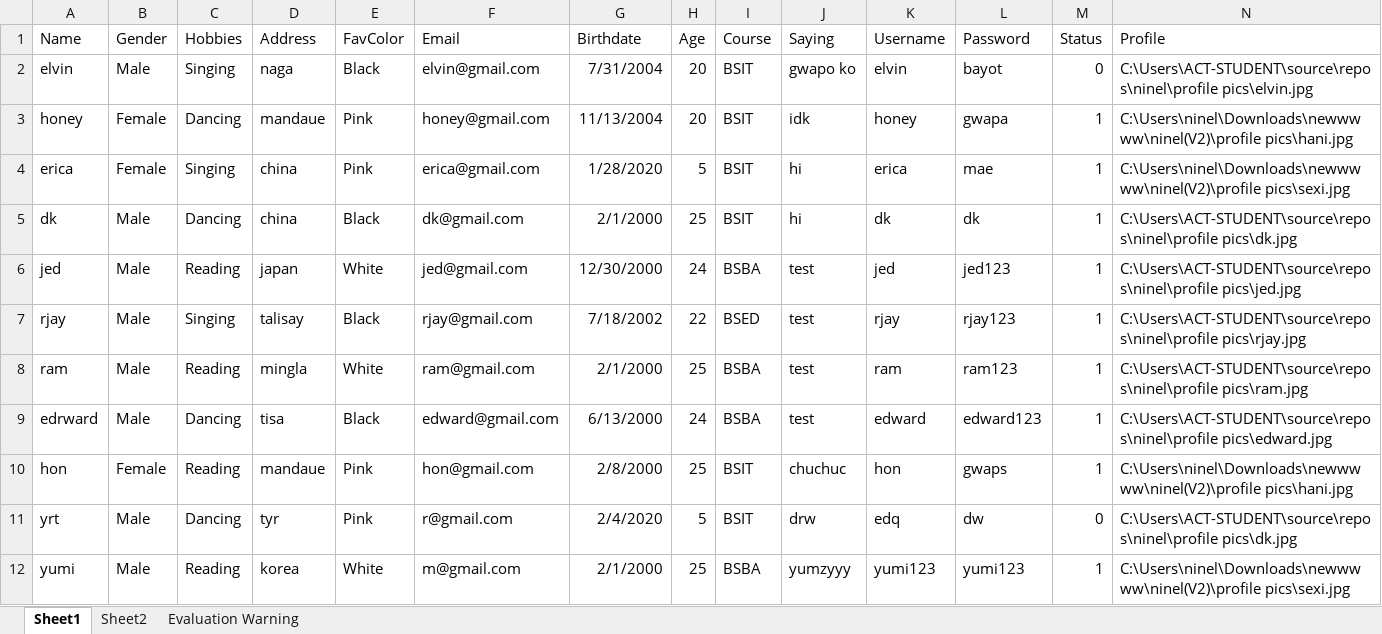
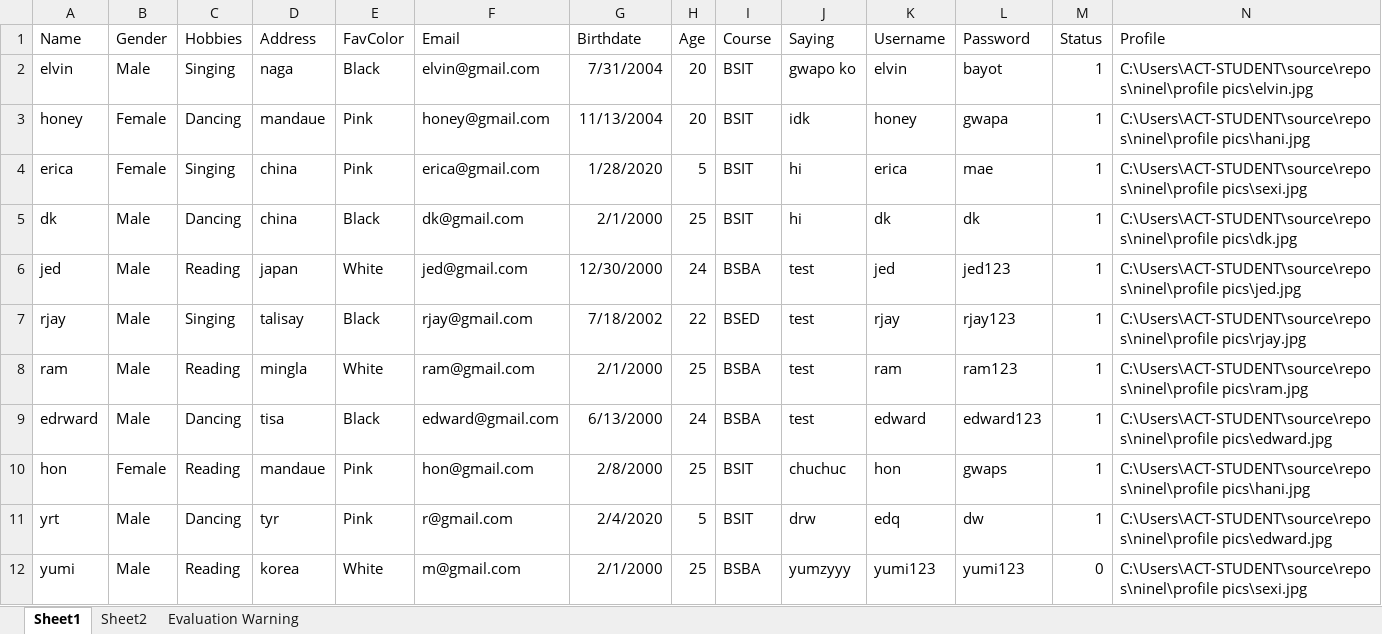
Before and after one commit to ninelhoney/ninel, an Excel workbook: Book1.xlsx, sheet Sheet1, drawn as a sheet; values as stored, in another font and other column widths than the file's, no borders; the diff names each change by its address in the sheet, - before the commit and + after, or states it on an @@ line.

```diff
--- a/Book1.xlsx (sheet Sheet1)
+++ b/Book1.xlsx (sheet Sheet1)
-M2 (Status): 0
+M2 (Status): 1
-N3 (Profile): C:\Users\ninel\Downloads\newwwww\ninel(V2)\profile pics\hani.jpg
+N3 (Profile): C:\Users\ACT-STUDENT\source\repos\ninel\profile pics\hani.jpg
-N4 (Profile): C:\Users\ninel\Downloads\newwwww\ninel(V2)\profile pics\sexi.jpg
+N4 (Profile): C:\Users\ACT-STUDENT\source\repos\ninel\profile pics\sexi.jpg
-N10 (Profile): C:\Users\ninel\Downloads\newwwww\ninel(V2)\profile pics\hani.jpg
+N10 (Profile): C:\Users\ACT-STUDENT\source\repos\ninel\profile pics\hani.jpg
-M11 (Status): 0
+M11 (Status): 1
-N11 (Profile): C:\Users\ACT-STUDENT\source\repos\ninel\profile pics\dk.jpg
+N11 (Profile): C:\Users\ACT-STUDENT\source\repos\ninel\profile pics\edward.jpg
-M12 (Status): 1
+M12 (Status): 0
-N12 (Profile): C:\Users\ninel\Downloads\newwwww\ninel(V2)\profile pics\sexi.jpg
+N12 (Profile): C:\Users\ACT-STUDENT\source\repos\ninel\profile pics\sexi.jpg
```
Also changed, not shown: sheet Sheet2, 12 other files.
